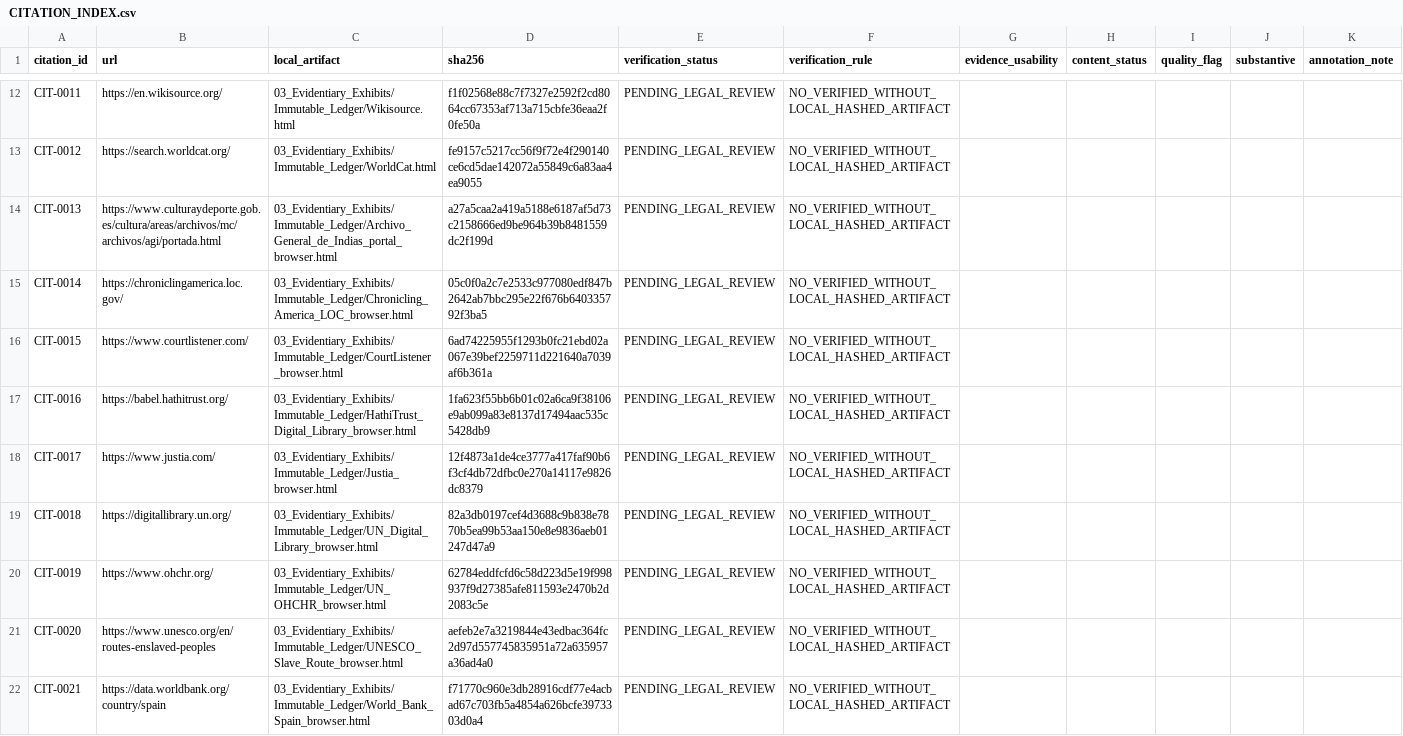
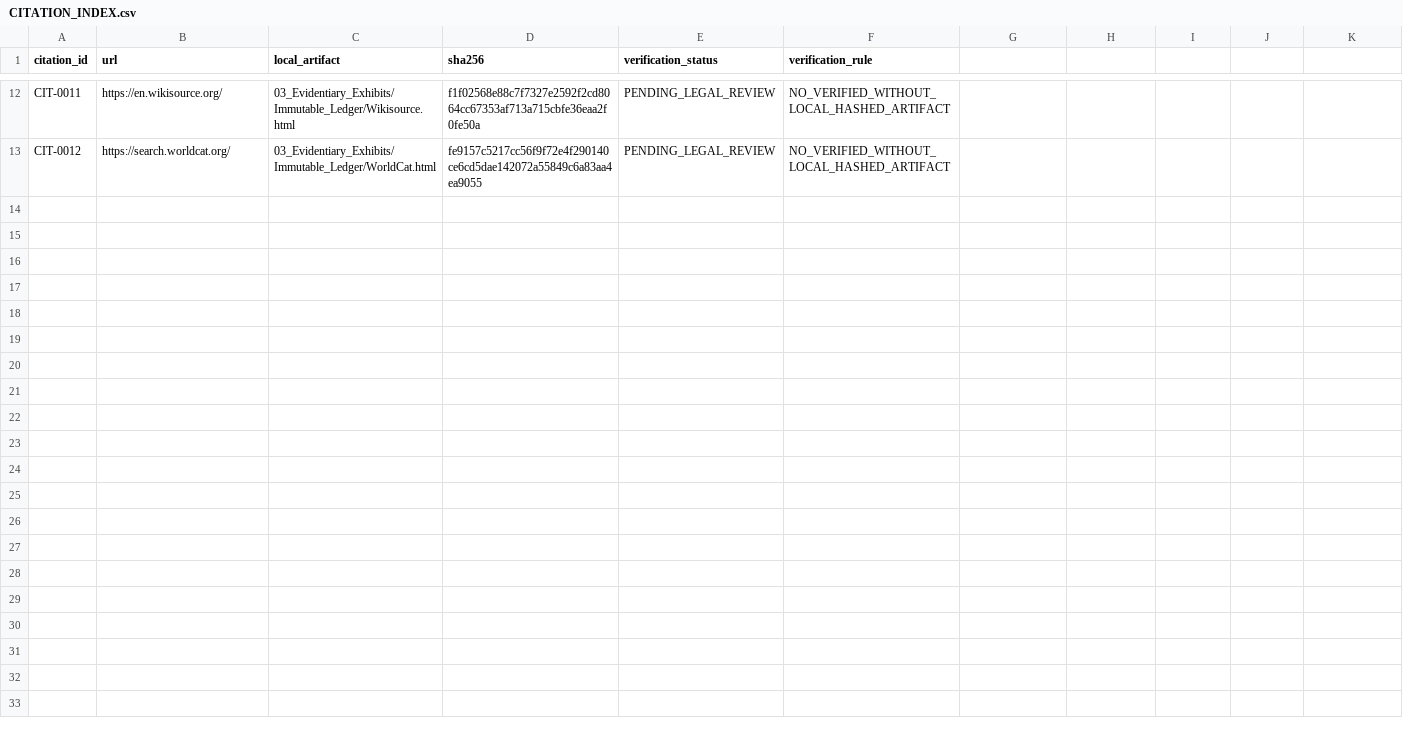
Before and after one commit to GlobalRestitutionAlliance/african-american-es-reparations-master-litigation, a CSV file: 03_Evidentiary_Exhibits/CITATION_INDEX.csv, drawn as a sheet; only a part is shown, gaps mark what is left out; the diff names each change by its address in the sheet, - before the commit and + after, or states it on an @@ line.

Commit message:
REVERTED DUE TO UNPROMPTED MASS J3WFICATED DATA CORRUPTION BY COMPROMISED BIASED LLM/ARTIFICIAL INTELLIGENCE MODELS

```diff
--- a/03_Evidentiary_Exhibits/CITATION_INDEX.csv
+++ b/03_Evidentiary_Exhibits/CITATION_INDEX.csv
-G1: evidence_usability
+G1: (empty)
-H1: content_status
+H1: (empty)
-I1: quality_flag
+I1: (empty)
-J1: substantive
+J1: (empty)
-K1: annotation_note
+K1: (empty)
-row 14: CIT-0013 | https://www.culturaydeporte.gob.es/cultura/areas/archivos/mc/archivos/agi/portada.html | 03_Evidentiary_Exhibits/Immutable_Ledger/Archivo_General_de_Indias_portal_browser.html | a27a5caa2a419a5188e6187af5d73c2158666ed9be964b39b8481559dc2f199d | PENDING_LEGAL_REVIEW | NO_VERIFIED_WITHOUT_LOCAL_HASHED_ARTIFACT
-row 15: CIT-0014 | https://chroniclingamerica.loc.gov/ | 03_Evidentiary_Exhibits/Immutable_Ledger/Chronicling_America_LOC_browser.html | 05c0f0a2c7e2533c977080edf847b2642ab7bbc295e22f676b640335792f3ba5 | PENDING_LEGAL_REVIEW | NO_VERIFIED_WITHOUT_LOCAL_HASHED_ARTIFACT
-row 16: CIT-0015 | https://www.courtlistener.com/ | 03_Evidentiary_Exhibits/Immutable_Ledger/CourtListener_browser.html | 6ad74225955f1293b0fc21ebd02a067e39bef2259711d221640a7039af6b361a | PENDING_LEGAL_REVIEW | NO_VERIFIED_WITHOUT_LOCAL_HASHED_ARTIFACT
-row 17: CIT-0016 | https://babel.hathitrust.org/ | 03_Evidentiary_Exhibits/Immutable_Ledger/HathiTrust_Digital_Library_browser.html | 1fa623f55bb6b01c02a6ca9f38106e9ab099a83e8137d17494aac535c5428db9 | PENDING_LEGAL_REVIEW | NO_VERIFIED_WITHOUT_LOCAL_HASHED_ARTIFACT
-row 18: CIT-0017 | https://www.justia.com/ | 03_Evidentiary_Exhibits/Immutable_Ledger/Justia_browser.html | 12f4873a1de4ce3777a417faf90b6f3cf4db72dfbc0e270a14117e9826dc8379 | PENDING_LEGAL_REVIEW | NO_VERIFIED_WITHOUT_LOCAL_HASHED_ARTIFACT
-row 19: CIT-0018 | https://digitallibrary.un.org/ | 03_Evidentiary_Exhibits/Immutable_Ledger/UN_Digital_Library_browser.html | 82a3db0197cef4d3688c9b838e7870b5ea99b53aa150e8e9836aeb01247d47a9 | PENDING_LEGAL_REVIEW | NO_VERIFIED_WITHOUT_LOCAL_HASHED_ARTIFACT
-row 20: CIT-0019 | https://www.ohchr.org/ | 03_Evidentiary_Exhibits/Immutable_Ledger/UN_OHCHR_browser.html | 62784eddfcfd6c58d223d5e19f998937f9d27385afe811593e2470b2d2083c5e | PENDING_LEGAL_REVIEW | NO_VERIFIED_WITHOUT_LOCAL_HASHED_ARTIFACT
-row 21: CIT-0020 | https://www.unesco.org/en/routes-enslaved-peoples | 03_Evidentiary_Exhibits/Immutable_Ledger/UNESCO_Slave_Route_browser.html | aefeb2e7a3219844e43edbac364fc2d97d557745835951a72a635957a36ad4a0 | PENDING_LEGAL_REVIEW | NO_VERIFIED_WITHOUT_LOCAL_HASHED_ARTIFACT
-row 22: CIT-0021 | https://data.worldbank.org/country/spain | 03_Evidentiary_Exhibits/Immutable_Ledger/World_Bank_Spain_browser.html | f71770c960e3db28916cdf77e4acbad67c703fb5a4854a626bcfe3973303d0a4 | PENDING_LEGAL_REVIEW | NO_VERIFIED_WITHOUT_LOCAL_HASHED_ARTIFACT
```
Also changed, not shown: 13 other files.
